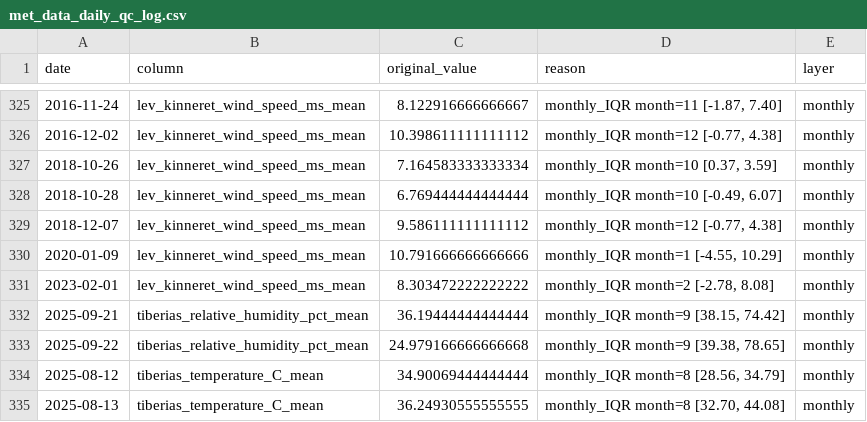
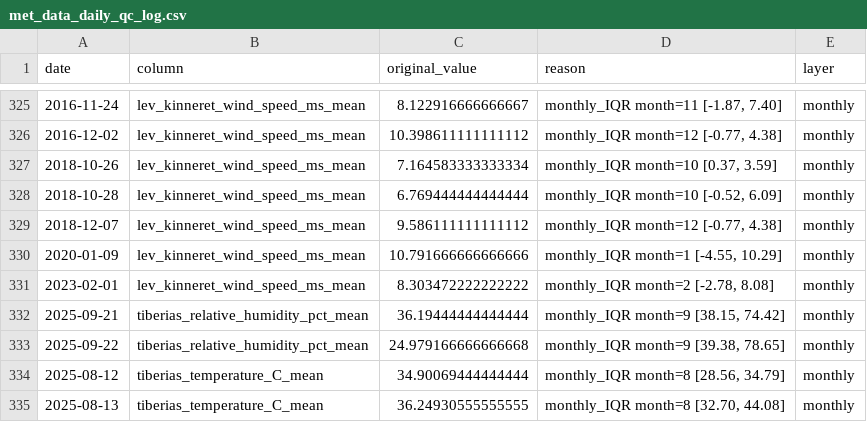
Before and after one commit to yonatanmost-commits/Kinnerret-Level-Forecast, a CSV file: Silver Data/Meteorological/met_data_daily_qc_log.csv, drawn as a sheet; only a part is shown, gaps mark what is left out; the diff covers the shown part only.

```diff
--- a/Silver Data/Meteorological/met_data_daily_qc_log.csv
+++ b/Silver Data/Meteorological/met_data_daily_qc_log.csv
@@ -327,3 +327,3 @@
 2018-10-26,lev_kinneret_wind_speed_ms_mean,7.164583333333334,"monthly_IQR month=10 [0.37, 3.59]",monthly
-2018-10-28,lev_kinneret_wind_speed_ms_mean,6.769444444444444,"monthly_IQR month=10 [-0.49, 6.07]",monthly
+2018-10-28,lev_kinneret_wind_speed_ms_mean,6.769444444444444,"monthly_IQR month=10 [-0.52, 6.09]",monthly
 2018-12-07,lev_kinneret_wind_speed_ms_mean,9.586111111111112,"monthly_IQR month=12 [-0.77, 4.38]",monthly
```
Also changed, not shown: 5 edited cells elsewhere in this file, 4 other files.
